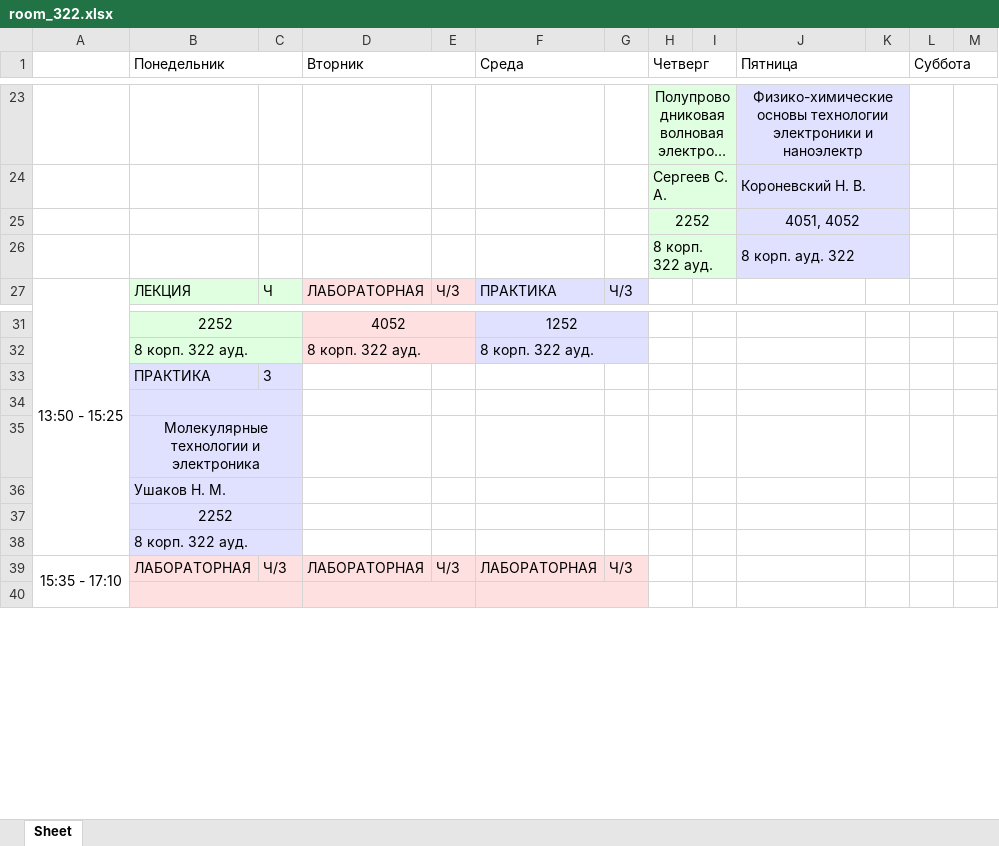
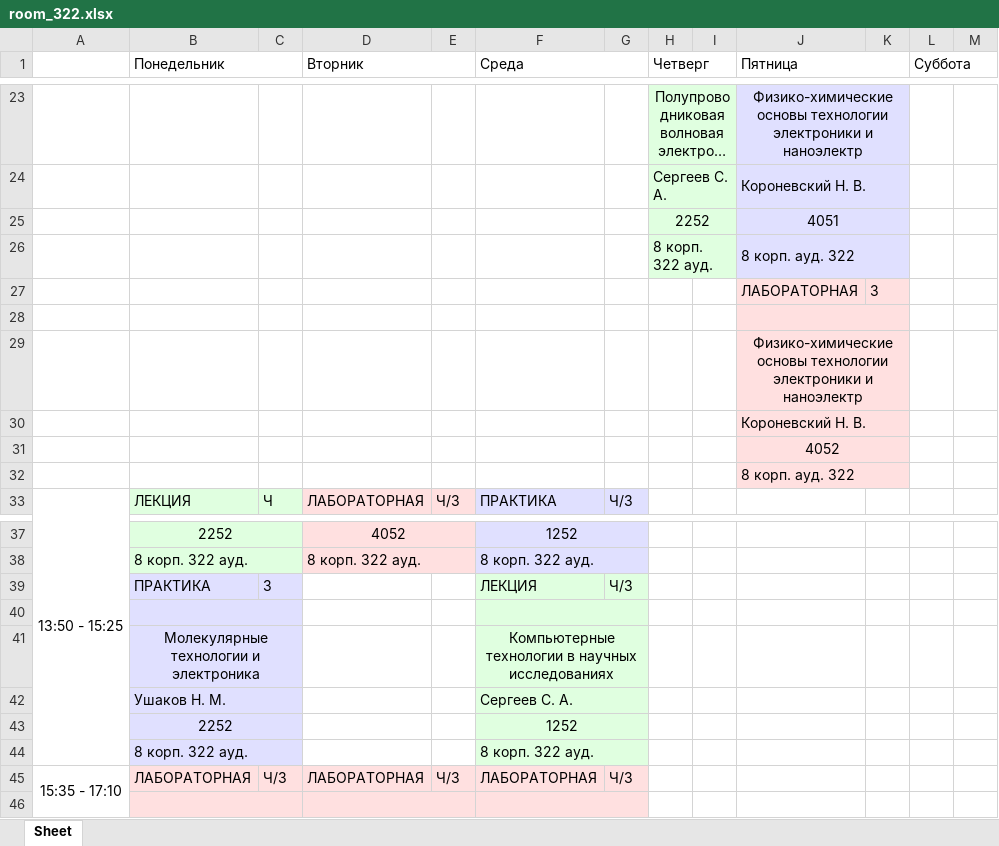
Before and after one commit to Sheptor/schedule-ssu, an Excel workbook: room_322.xlsx, sheet Sheet, drawn as a sheet; only a part is shown, gaps mark what is left out; long unchanged cells end in …; values as stored, in another font and other column widths than the file's, no borders; addresses are those after the commit; the diff names each change by its address in the sheet, - before the commit and + after, or states it on an @@ line.

```diff
--- a/room_322.xlsx (sheet Sheet)
+++ b/room_322.xlsx (sheet Sheet)
-J25 (Пятница): 4051, 4052
+J25 (Пятница): 4051
+row 27:  |  |  |  |  |  |  |  |  | ЛАБОРАТОРНАЯ | З
+row 28: (empty)
+row 29:  |  |  |  |  |  |  |  |  | Физико-химические основы технологии электроники и наноэлектр
+row 30:  |  |  |  |  |  |  |  |  | Короневский Н. В.
+row 31:  |  |  |  |  |  |  |  |  | 4052
+row 32:  |  |  |  |  |  |  |  |  | 8 корп. ауд. 322
-F39 (Среда): (empty)
+F39 (Среда): ЛЕКЦИЯ
-F39:G39 fill: none
+F39:G39 fill: #E0FFE0
-G39: (empty)
+G39: Ч/З
-F40:F44 fill: none
+F40:F44 fill: #E0FFE0
+F40:G40 merged
-F41 (Среда): (empty)
+F41 (Среда): Компьютерные технологии в научных исследованиях
+F41:G41 merged
-F42 (Среда): (empty)
+F42 (Среда): Сергеев С. А.
+F42:G42 merged
-F43 (Среда): (empty)
+F43 (Среда): 1252
+F43:G43 merged
-F44 (Среда): (empty)
+F44 (Среда): 8 корп. 322 ауд.
+F44:G44 merged
```
Also changed, not shown: 16 other files.
